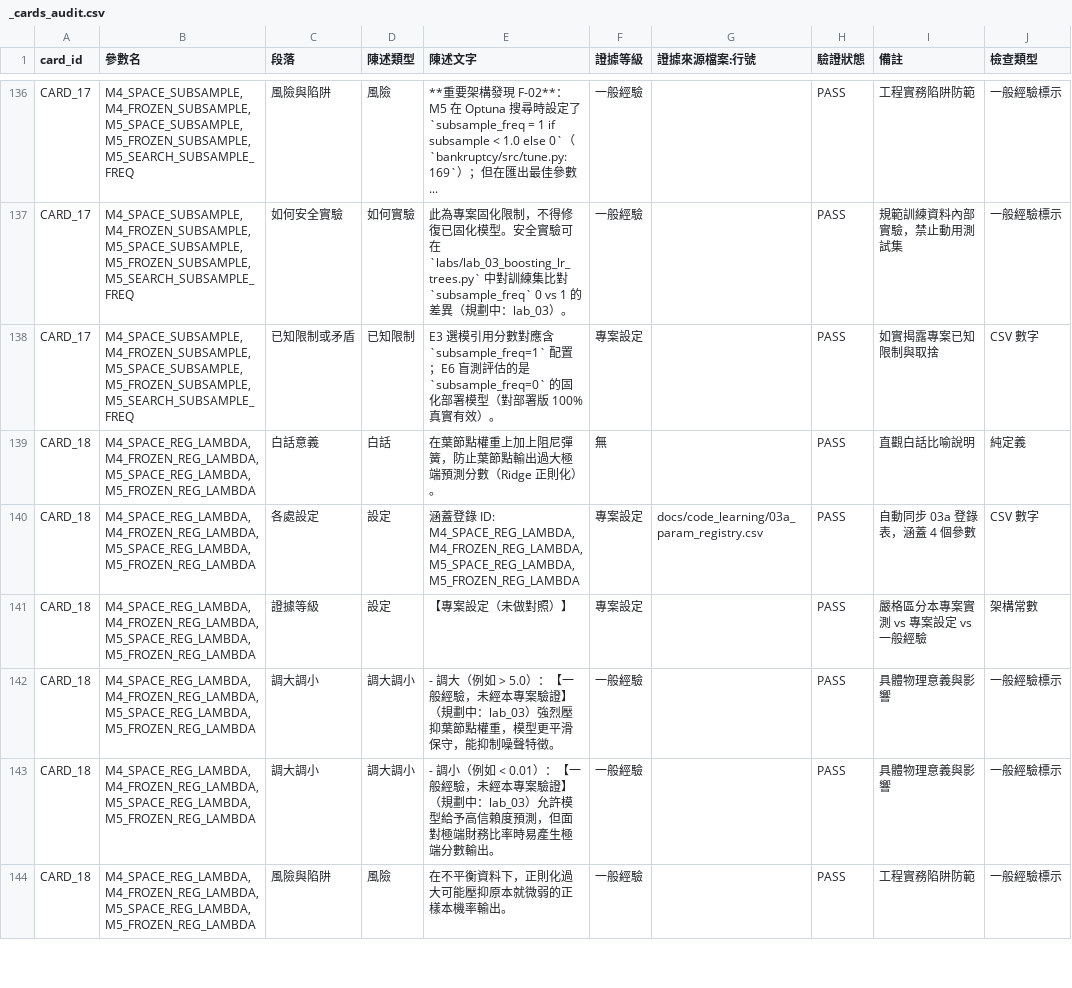
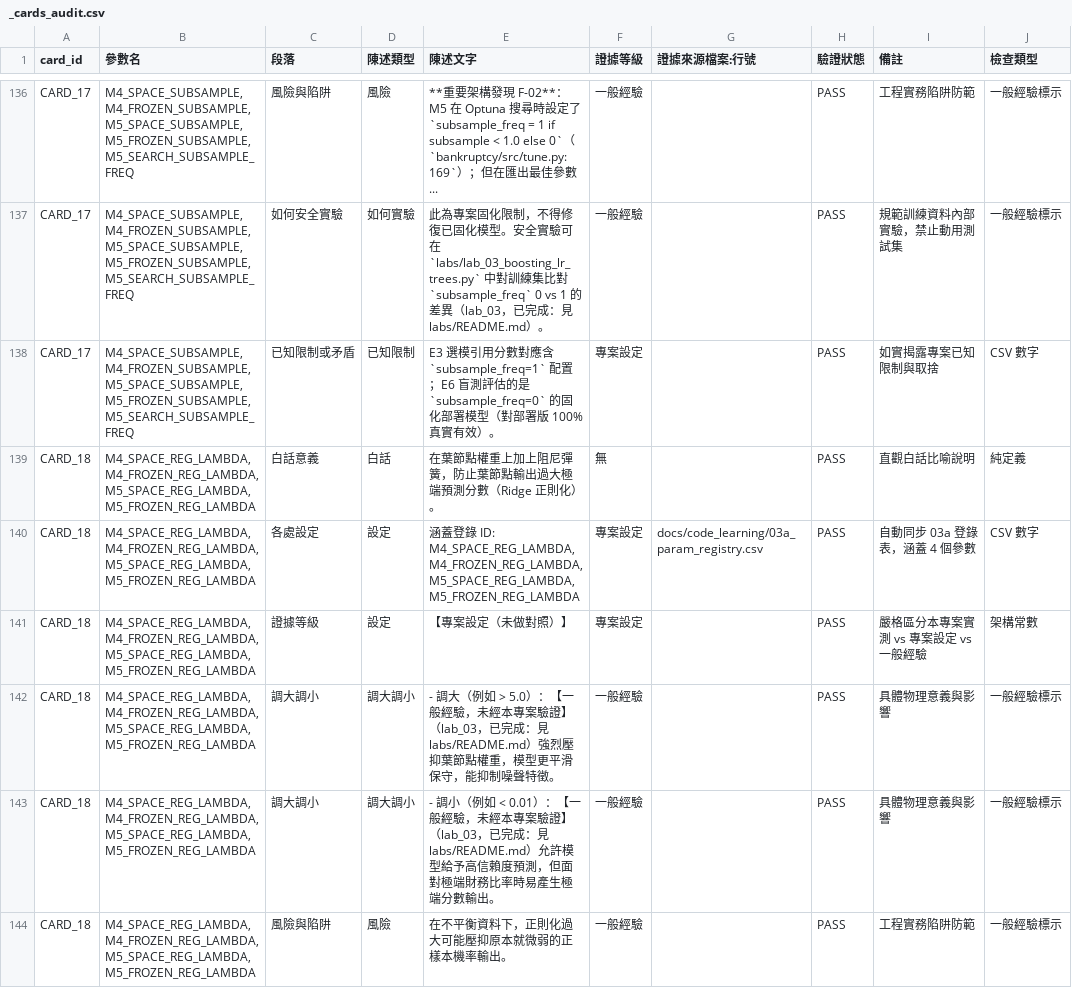
Before and after one commit to MooreCheng-code/test, a CSV file: docs/code_learning/_cards_audit.csv, drawn as a sheet; only a part is shown, gaps mark what is left out; the diff covers the shown part only; the diff names each change by its address in the sheet, - before the commit and + after, or states it on an @@ line.

Commit message:
docs(code-learning): stage 4b - lab_05 to lab_08, lab references updated

```diff
--- a/docs/code_learning/_cards_audit.csv
+++ b/docs/code_learning/_cards_audit.csv
-E137 (陳述文字): …的差異（規劃中：lab_03）。
+E137 (陳述文字): …的差異（lab_03，已完成：見 labs/README.md）。
-E142 (陳述文字): …驗證】（規劃中：lab_03）強烈壓…
+E142 (陳述文字): …驗證】（lab_03，已完成：見 labs/README.md）強烈壓…
-E143 (陳述文字): …驗證】（規劃中：lab_03）允許模…
+E143 (陳述文字): …驗證】（lab_03，已完成：見 labs/README.md）允許模…
```
Also changed, not shown: 83 edited cells elsewhere in this file, labs/lab_map.csv, 25 other files.
